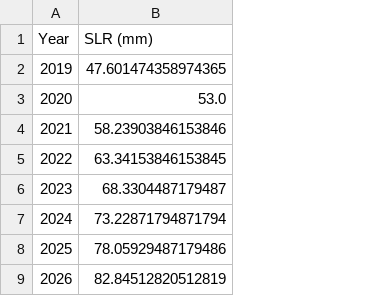
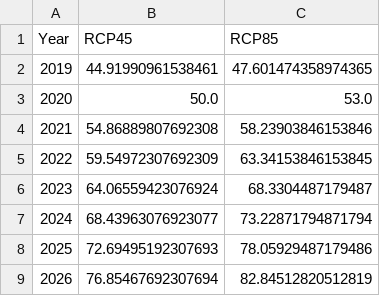
Before and after one commit to ShoreShop/ShoreModel_Benchmark, a CSV file: datasets/sealevel/SLR_proj.csv, drawn as a sheet; only a part is shown; addresses are those after the commit; the diff names each change by its address in the sheet, - before the commit and + after, or states it on an @@ line.

```diff
--- a/datasets/sealevel/SLR_proj.csv
+++ b/datasets/sealevel/SLR_proj.csv
+column B (RCP45), rows 2-9: 44.91990961538461 | 50.0 | 54.86889807692308 | 59.54972307692309 | 64.06559423076924 | 68.43963076923077 | 72.69495192307693 | 76.85467692307694
-C1: SLR (mm)
+C1: RCP85
```
Also changed, not shown: datasets/shorelines/shorelines_target_medium.csv, 8 other files.
